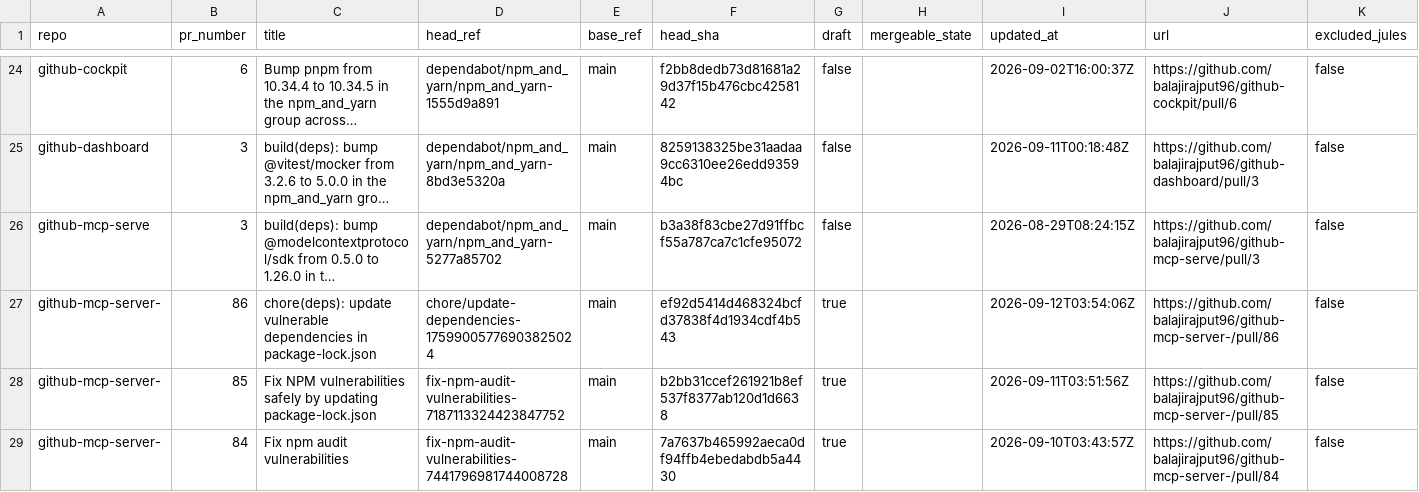
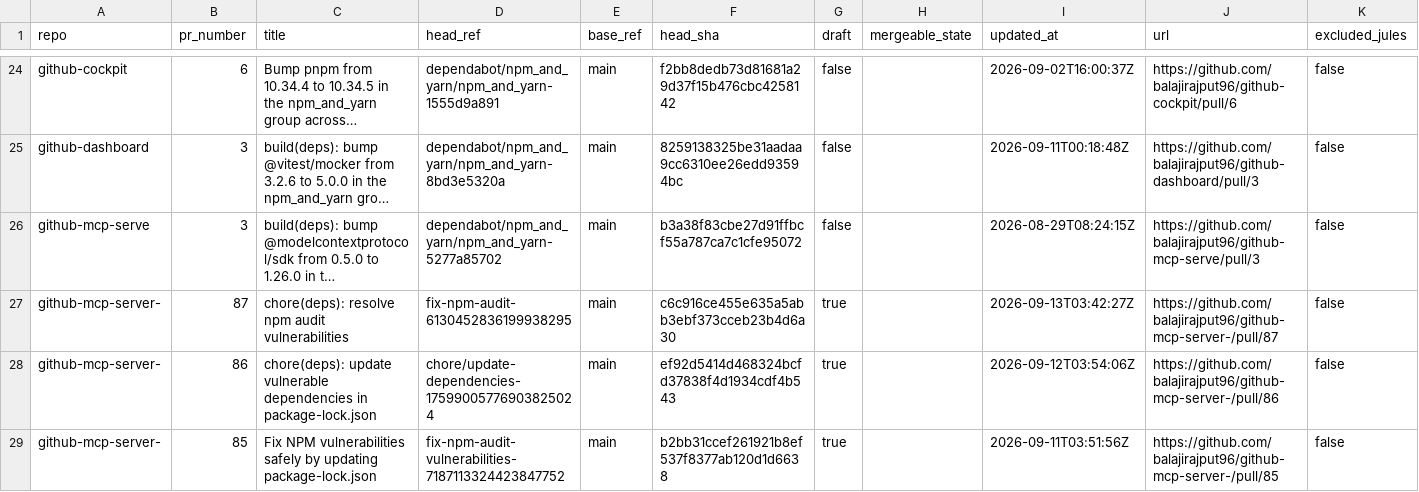
Before and after one commit to balajirajput96/github-audit-automation, a TSV file: artifacts/open-prs.tsv, drawn as a sheet; only a part is shown, gaps mark what is left out; the shorter side is filled out with more unchanged rows; long unchanged cells end in …; the diff names each change by its address in the sheet, - before the commit and + after, or states it on an @@ line.

```diff
--- a/artifacts/open-prs.tsv
+++ b/artifacts/open-prs.tsv
+row 27: github-mcp-server- | 87 | chore(deps): resolve npm audit vulnerabilities | fix-npm-audit-6130452836199938295 | main | c6c916ce455e635a5abb3ebf373cceb23b4d6a30 | true |  | 2026-09-13T03:42:27Z | https://github.com/balajirajput96/github-mcp-server-/pull/87 | false
```
Also changed, not shown: artifacts/recent-failures.tsv, artifacts/recent-runs.tsv, 4 other files.
